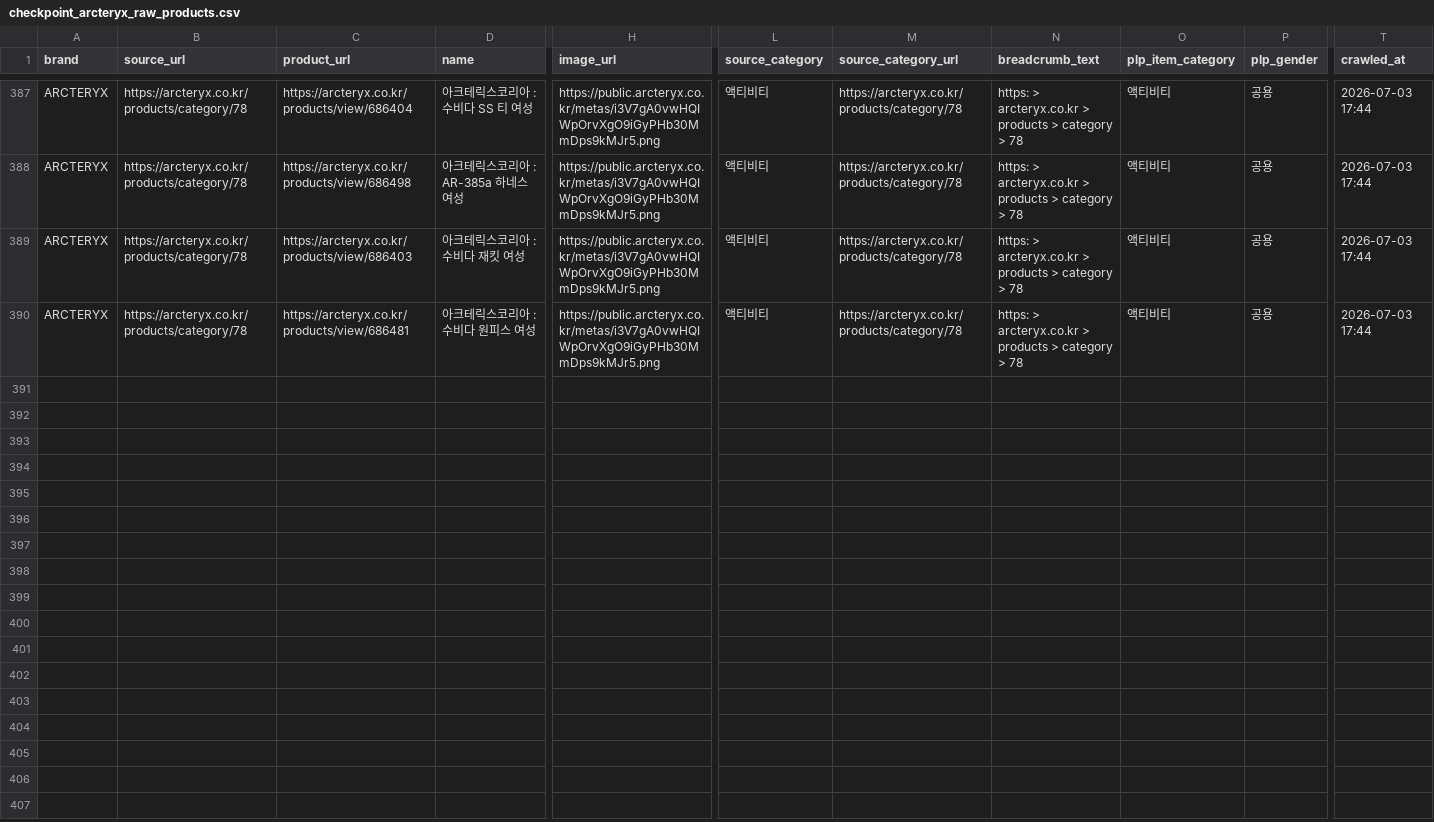
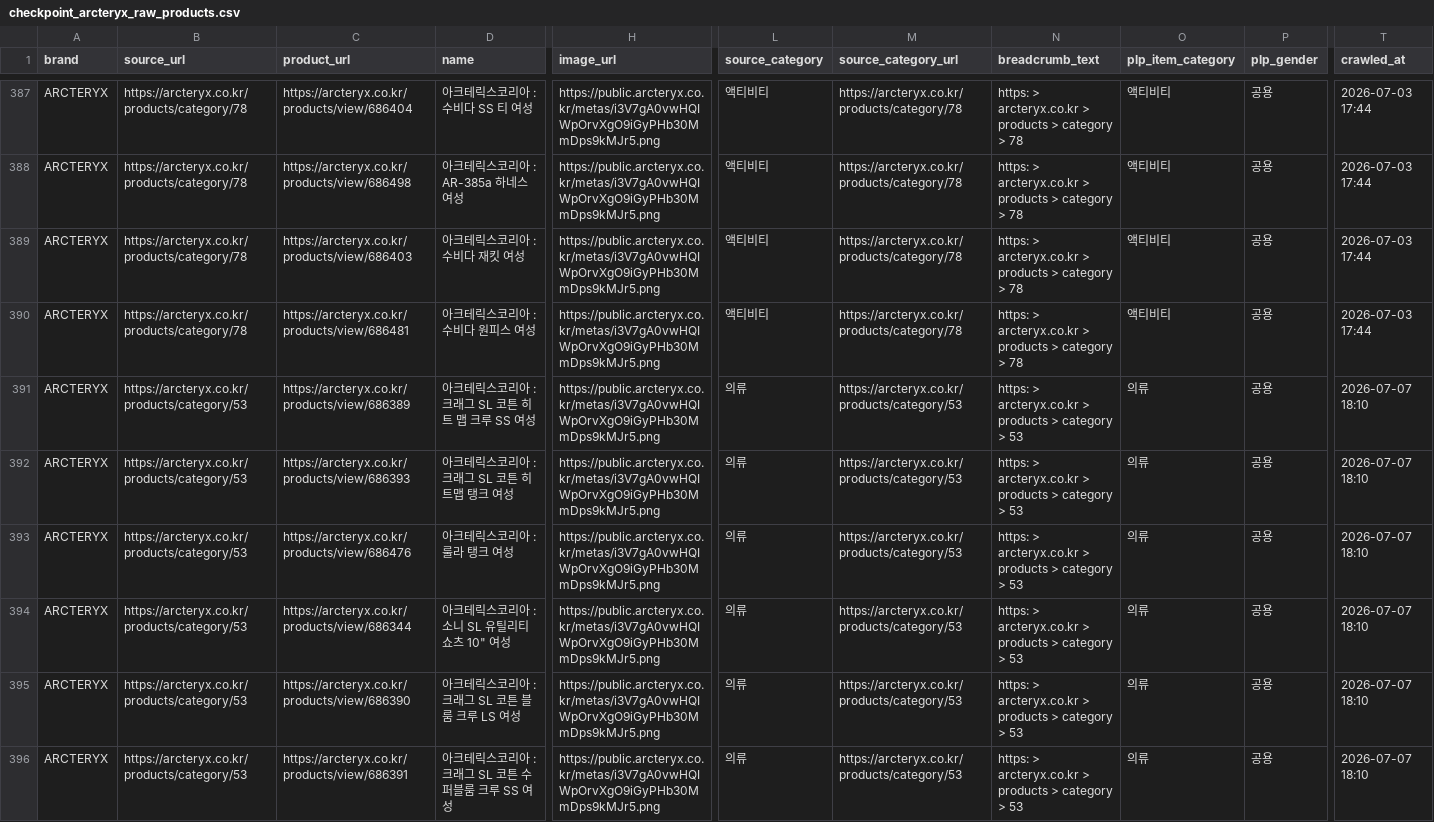
Before and after one commit to koreacolumbia-dotcom/E-comm-marketing-hub, a CSV file: reports/competitor_intel/checkpoint_arcteryx_raw_products.csv, drawn as a sheet; only a part is shown, gaps mark what is left out; rows hold the shown columns only; the diff covers the shown part only; the diff names each change by its address in the sheet, - before the commit and + after, or states it on an @@ line.

```diff
--- a/reports/competitor_intel/checkpoint_arcteryx_raw_products.csv
+++ b/reports/competitor_intel/checkpoint_arcteryx_raw_products.csv
+row 391: ARCTERYX | https://arcteryx.co.kr/products/category/53 | https://arcteryx.co.kr/products/view/686389 | 아크테릭스코리아 : 크래그 SL 코튼 히트 맵 크루 SS 여성 | https://public.arcteryx.co.kr/metas/i3V7gA0vwHQIWpOrvXgO9iGyPHb30MmDps9kMJr5.png | 의류 | https://arcteryx.co.kr/products/category/53 | https: > arcteryx.co.kr > products > category > 53 | 의류 | 공용 | 2026-07-07 18:10
+row 392: ARCTERYX | https://arcteryx.co.kr/products/category/53 | https://arcteryx.co.kr/products/view/686393 | 아크테릭스코리아 : 크래그 SL 코튼 히트맵 탱크 여성 | https://public.arcteryx.co.kr/metas/i3V7gA0vwHQIWpOrvXgO9iGyPHb30MmDps9kMJr5.png | 의류 | https://arcteryx.co.kr/products/category/53 | https: > arcteryx.co.kr > products > category > 53 | 의류 | 공용 | 2026-07-07 18:10
+row 393: ARCTERYX | https://arcteryx.co.kr/products/category/53 | https://arcteryx.co.kr/products/view/686476 | 아크테릭스코리아 : 룰라 탱크 여성 | https://public.arcteryx.co.kr/metas/i3V7gA0vwHQIWpOrvXgO9iGyPHb30MmDps9kMJr5.png | 의류 | https://arcteryx.co.kr/products/category/53 | https: > arcteryx.co.kr > products > category > 53 | 의류 | 공용 | 2026-07-07 18:10
+row 394: ARCTERYX | https://arcteryx.co.kr/products/category/53 | https://arcteryx.co.kr/products/view/686344 | 아크테릭스코리아 : 소니 SL 유틸리티 쇼츠 10" 여성 | https://public.arcteryx.co.kr/metas/i3V7gA0vwHQIWpOrvXgO9iGyPHb30MmDps9kMJr5.png | 의류 | https://arcteryx.co.kr/products/category/53 | https: > arcteryx.co.kr > products > category > 53 | 의류 | 공용 | 2026-07-07 18:10
+row 395: ARCTERYX | https://arcteryx.co.kr/products/category/53 | https://arcteryx.co.kr/products/view/686390 | 아크테릭스코리아 : 크래그 SL 코튼 블룸 크루 LS 여성 | https://public.arcteryx.co.kr/metas/i3V7gA0vwHQIWpOrvXgO9iGyPHb30MmDps9kMJr5.png | 의류 | https://arcteryx.co.kr/products/category/53 | https: > arcteryx.co.kr > products > category > 53 | 의류 | 공용 | 2026-07-07 18:10
+row 396: ARCTERYX | https://arcteryx.co.kr/products/category/53 | https://arcteryx.co.kr/products/view/686391 | 아크테릭스코리아 : 크래그 SL 코튼 수퍼블룸 크루 SS 여성 | https://public.arcteryx.co.kr/metas/i3V7gA0vwHQIWpOrvXgO9iGyPHb30MmDps9kMJr5.png | 의류 | https://arcteryx.co.kr/products/category/53 | https: > arcteryx.co.kr > products > category > 53 | 의류 | 공용 | 2026-07-07 18:10
```
Also changed, not shown: 6 added rows elsewhere in this file, reports/competitor_intel/brand_summary.csv, 15 other files.
